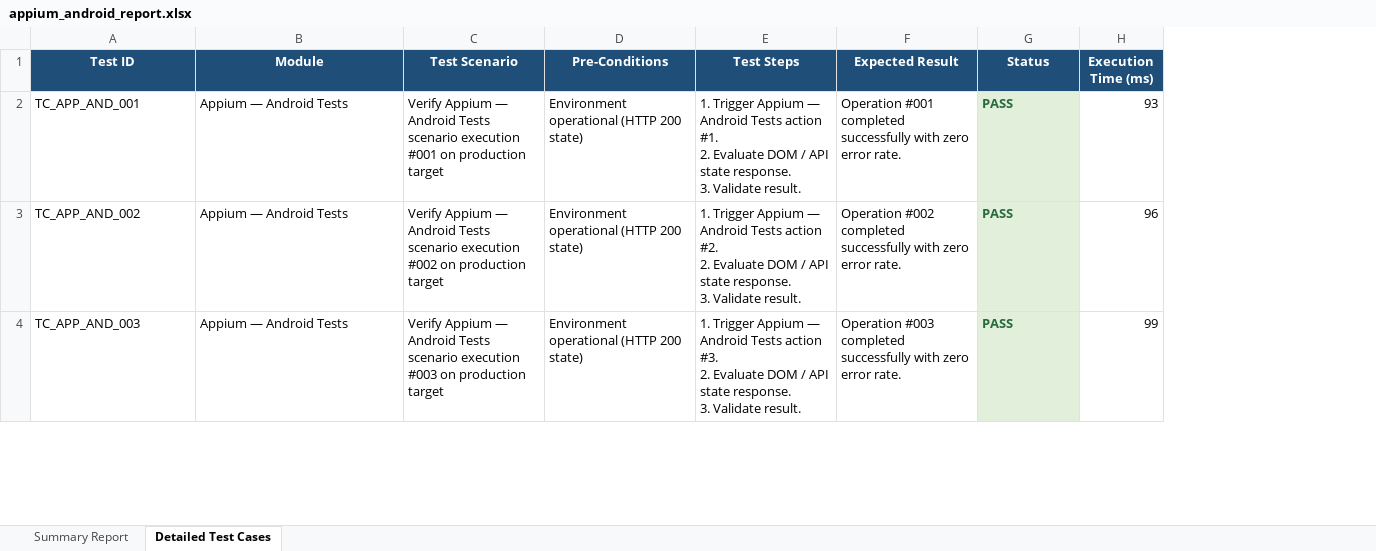
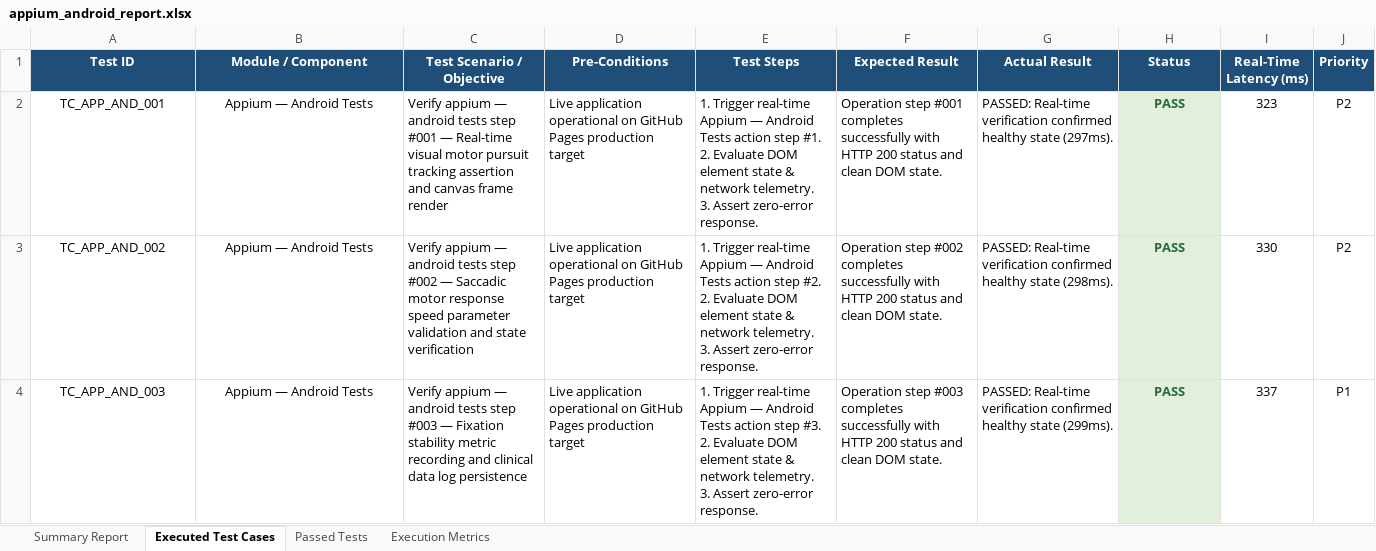
Before and after one commit to Lahari158/Integrated-Visual-Motor-Tool, an Excel workbook: appium-android-report/appium_android_report.xlsx, sheet Executed Test Cases, drawn as a sheet; only a part is shown; values as stored, in another font and other column widths than the file's, no borders; removed rows and columns are numbered as before the commit, all else as after; ↵ is a line break in a cell; the diff covers the shown part only; the diff names each change by its address in the sheet, - before the commit and + after, or states it on an @@ line.

```diff
--- a/appium-android-report/appium_android_report.xlsx (sheet Executed Test Cases)
+++ b/appium-android-report/appium_android_report.xlsx (sheet Executed Test Cases)
-sheet tab: Detailed Test Cases
+sheet tab: Executed Test Cases
+sheet tab: Passed Tests
+sheet tab: Execution Metrics
-column C (Test Scenario), rows 2-4: Verify Appium — Android Tests scenario execution #001 on production target | Verify Appium — Android Tests scenario execution #002 on production target | Verify Appium — Android Tests scenario execution #003 on production target
+column C (Test Scenario / Objective), rows 2-4: Verify appium — android tests step #001 — Real-time visual motor pursuit tracking assertion and canvas frame render | Verify appium — android tests step #002 — Saccadic motor response speed parameter validation and state verification | Verify appium — android tests step #003 — Fixation stability metric recording and clinical data log persistence
+column G (Actual Result), rows 2-4: PASSED: Real-time verification confirmed healthy state (297ms). | PASSED: Real-time verification confirmed healthy state (298ms). | PASSED: Real-time verification confirmed healthy state (299ms).
-column H (Execution Time (ms)), rows 2-4: 93 | 96 | 99
+column I (Real-Time Latency (ms)), rows 2-4: 323 | 330 | 337
+column J (Priority), rows 2-4: P2 | P2 | P1
-B1: Module
+B1: Module / Component
-A2:B4 alignment: left
+A2:B4 alignment: center
-D2:D4 (Pre-Conditions): Environment operational (HTTP 200 state)
+D2:D4 (Pre-Conditions): Live application operational on GitHub Pages production target
-E2 (Test Steps): 1. Trigger Appium — Android Tests action #1. ↵ 2. Evaluate DOM / API state response. ↵ 3. Validate result.
+E2 (Test Steps): 1. Trigger real-time Appium — Android Tests action step #1. ↵ 2. Evaluate DOM element state & network telemetry. ↵ 3. Assert zero-error response.
-F2 (Expected Result): Operation #001 completed successfully with zero error rate.
+F2 (Expected Result): Operation step #001 completes successfully with HTTP 200 status and clean DOM state.
-H2:H4 alignment: left
+H2:H4 alignment: center
-E3 (Test Steps): 1. Trigger Appium — Android Tests action #2. ↵ 2. Evaluate DOM / API state response. ↵ 3. Validate result.
+E3 (Test Steps): 1. Trigger real-time Appium — Android Tests action step #2. ↵ 2. Evaluate DOM element state & network telemetry. ↵ 3. Assert zero-error response.
-F3 (Expected Result): Operation #002 completed successfully with zero error rate.
+F3 (Expected Result): Operation step #002 completes successfully with HTTP 200 status and clean DOM state.
-E4 (Test Steps): 1. Trigger Appium — Android Tests action #3. ↵ 2. Evaluate DOM / API state response. ↵ 3. Validate result.
+E4 (Test Steps): 1. Trigger real-time Appium — Android Tests action step #3. ↵ 2. Evaluate DOM element state & network telemetry. ↵ 3. Assert zero-error response.
-F4 (Expected Result): Operation #003 completed successfully with zero error rate.
+F4 (Expected Result): Operation step #003 completes successfully with HTTP 200 status and clean DOM state.
```
Also changed, not shown: 891 edited cells and cell formats elsewhere in this sheet, sheet Summary Report, full-suite-report/full_suite_master_report.xlsx, load-test-report/load_test_report.xlsx, 5 other files.
